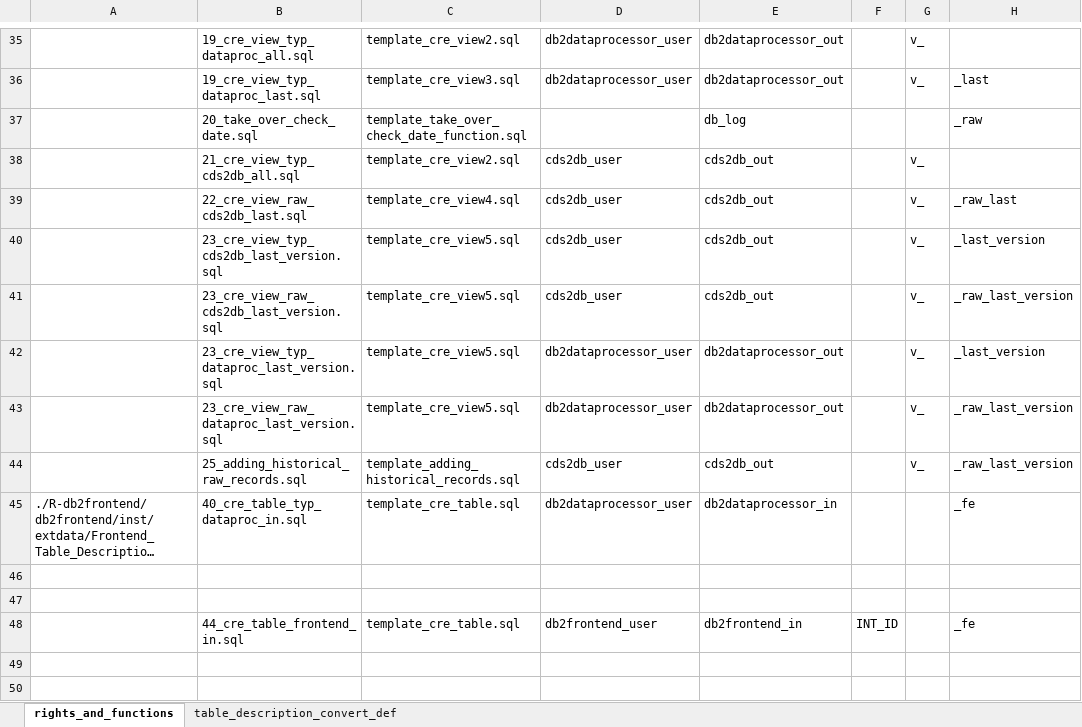
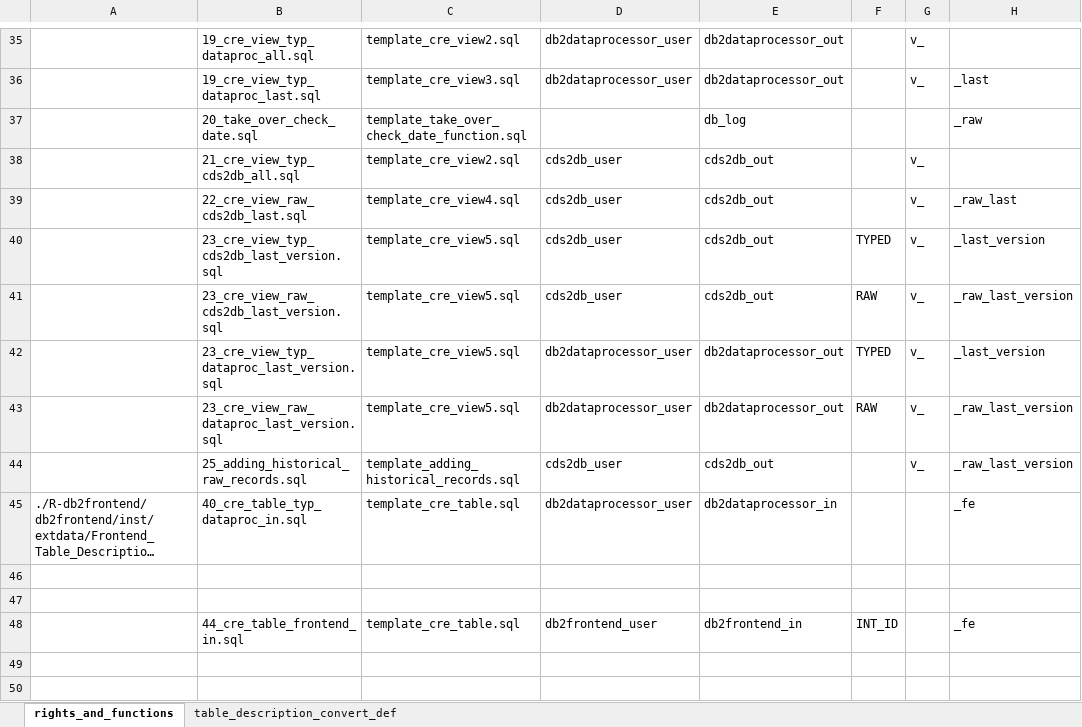
Before and after one commit to medizininformatik-initiative/INTERPOLAR, an Excel workbook: Postgres-cds_hub/init/template/User_Schema_Rights_Definition.xlsx, sheet rights_and_functions, drawn as a sheet; only a part is shown, gaps mark what is left out; long unchanged cells end in …; values as stored, in another font and other column widths than the file's, no borders; the diff names each change by its address in the sheet, - before the commit and + after, or states it on an @@ line.

Commit message:
DB - Distinction between raw and typed implemented due to different representation of the time

```diff
--- a/Postgres-cds_hub/init/template/User_Schema_Rights_Definition.xlsx (sheet rights_and_functions)
+++ b/Postgres-cds_hub/init/template/User_Schema_Rights_Definition.xlsx (sheet rights_and_functions)
-F40: (empty)
+F40: TYPED
-F41: (empty)
+F41: RAW
-F42: (empty)
+F42: TYPED
-F43: (empty)
+F43: RAW
```
Also changed, not shown: 5 other files.
